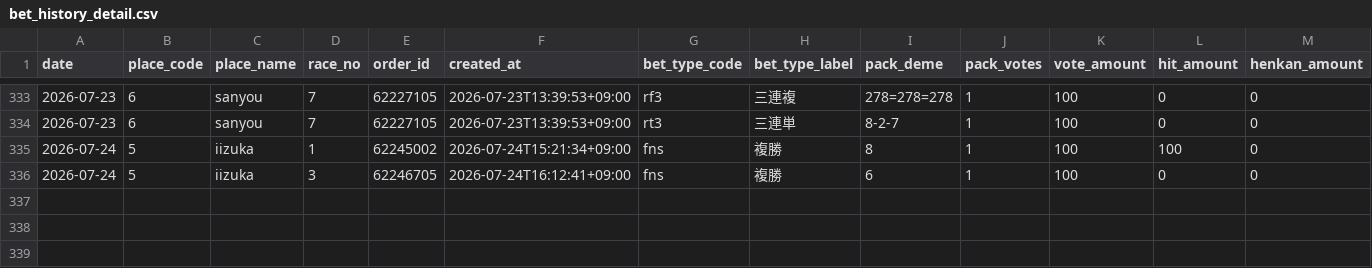
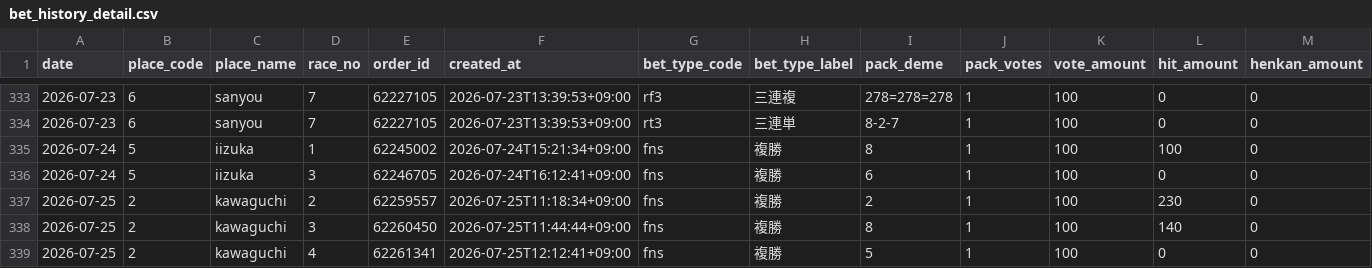
Before and after one commit to Tower2007/auto-racing-ai, a CSV file: data/bet_history_detail.csv, drawn as a sheet; only a part is shown, gaps mark what is left out; rows hold the shown columns only; the diff names each change by its address in the sheet, - before the commit and + after, or states it on an @@ line.

```diff
--- a/data/bet_history_detail.csv
+++ b/data/bet_history_detail.csv
+row 337: 2026-07-25 | 2 | kawaguchi | 2 | 62259557 | 2026-07-25T11:18:34+09:00 | fns | 複勝 | 2 | 1 | 100 | 230 | 0
+row 338: 2026-07-25 | 2 | kawaguchi | 3 | 62260450 | 2026-07-25T11:44:44+09:00 | fns | 複勝 | 8 | 1 | 100 | 140 | 0
+row 339: 2026-07-25 | 2 | kawaguchi | 4 | 62261341 | 2026-07-25T12:12:41+09:00 | fns | 複勝 | 5 | 1 | 100 | 0 | 0
```
Also changed, not shown: data/bet_history.csv, 3 other files.
